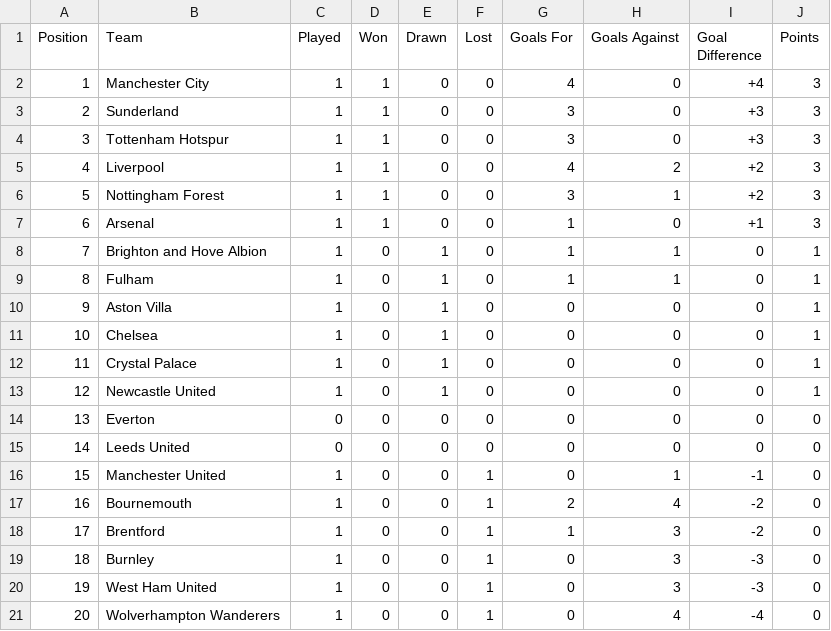
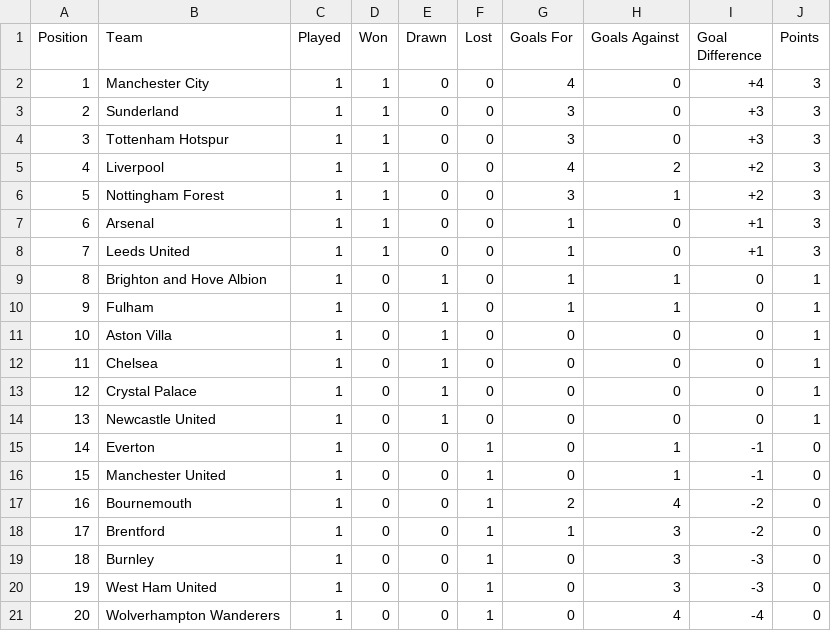
Before and after one commit to HansAntwi/Coding, a CSV file: Premier_League_Table.csv, drawn as a sheet; removed rows and columns are numbered as before the commit, all else as after; the diff names each change by its address in the sheet, - before the commit and + after, or states it on an @@ line.

```diff
--- a/Premier_League_Table.csv
+++ b/Premier_League_Table.csv
+row 8: 7 | Leeds United | 1 | 1 | 0 | 0 | 1 | 0 | +1 | 3
@@ column A (Position) renumbered between rows 9 and 15 @@
-C15 (Played): 0
+C15 (Played): 1
-F15 (Lost): 0
+F15 (Lost): 1
-H15 (Goals Against): 0
+H15 (Goals Against): 1
-I15 (Goal Difference): 0
+I15 (Goal Difference): -1
-row 15: 14 | Leeds United | 0 | 0 | 0 | 0 | 0 | 0 | 0 | 0
```
Also changed, not shown: 6 other files.
